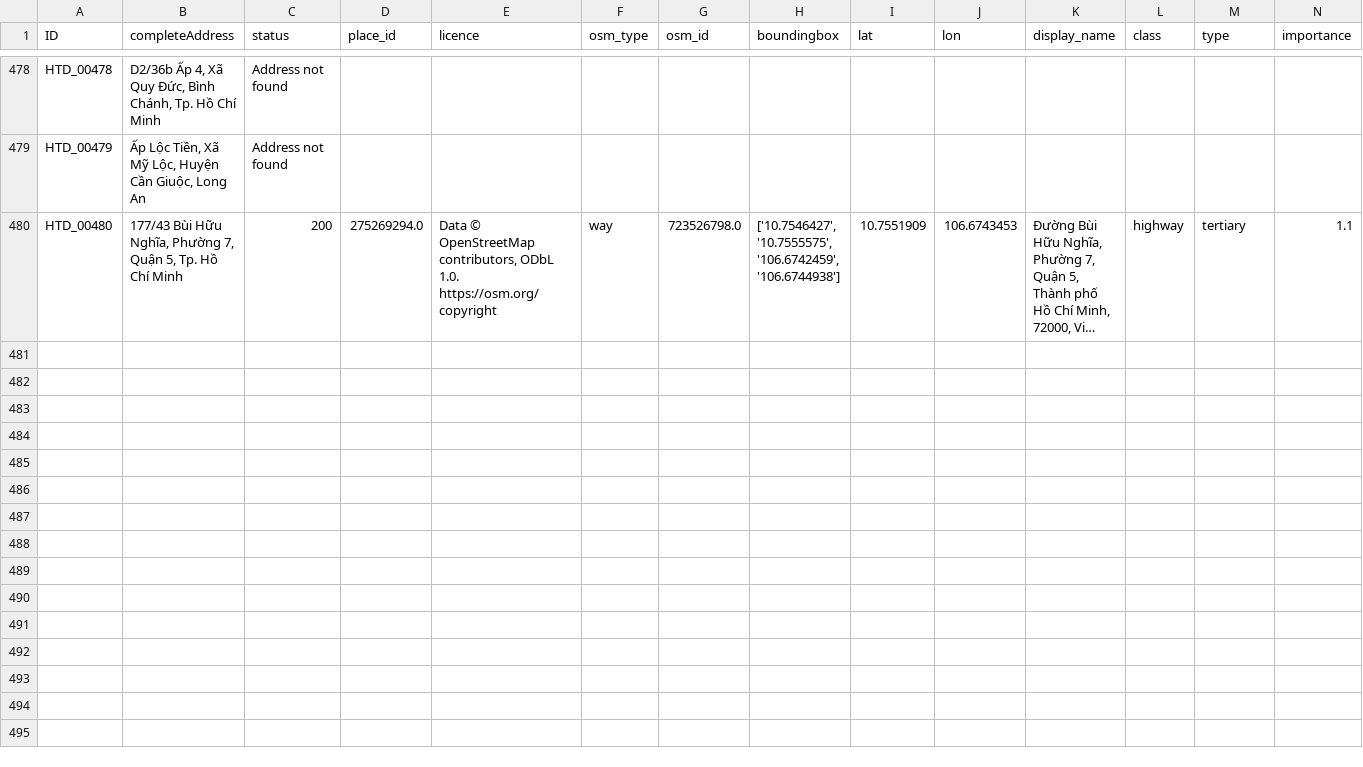
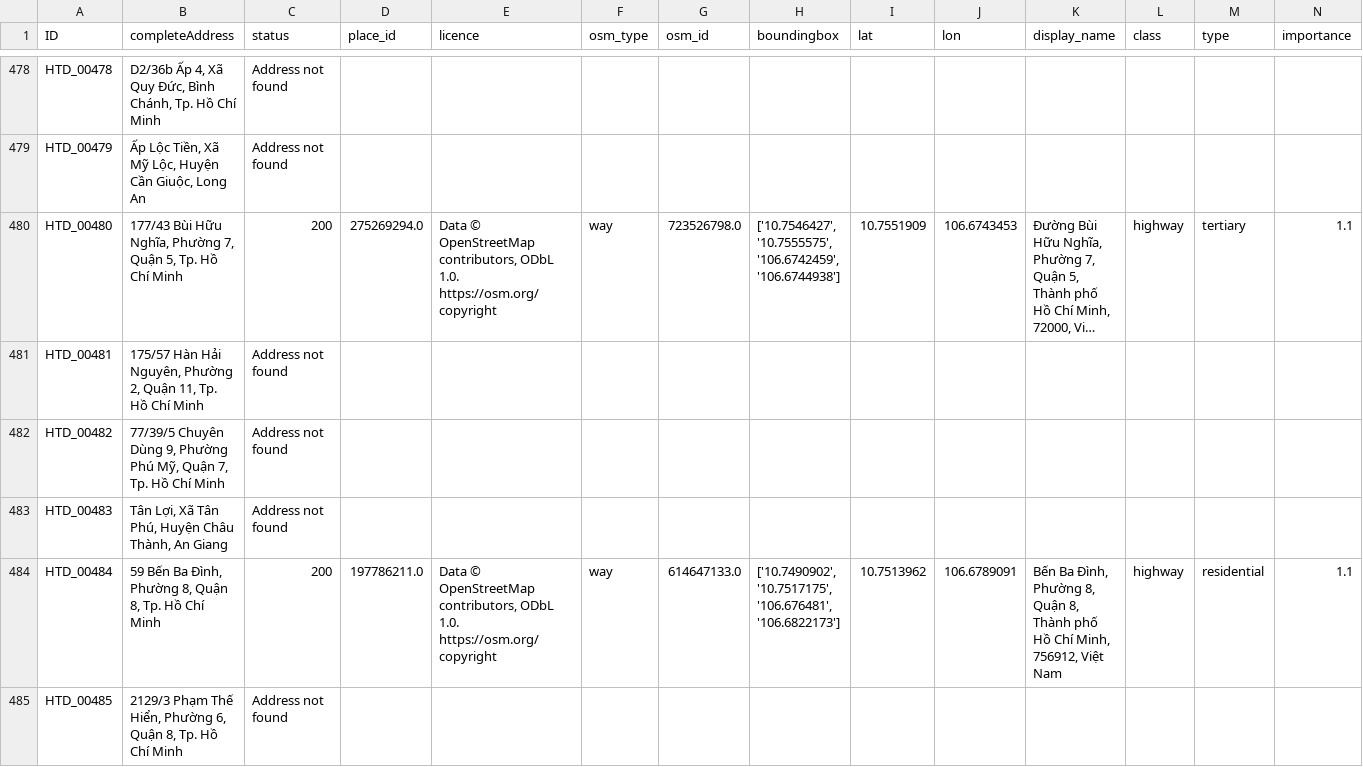
Before and after one commit to weberliuMD/Hospital-Catchment-Area-Tools-H-CAT, a CSV file: Geocoded_output_OSM.csv, drawn as a sheet; only a part is shown, gaps mark what is left out; long unchanged cells end in …; rows hold the shown columns only; the diff covers the shown part only; the diff names each change by its address in the sheet, - before the commit and + after, or states it on an @@ line.

```diff
--- a/Geocoded_output_OSM.csv
+++ b/Geocoded_output_OSM.csv
+row 481: HTD_00481 | 175/57 Hàn Hải Nguyên, Phường 2, Quận 11, Tp. Hồ Chí Minh | Address not found
+row 482: HTD_00482 | 77/39/5 Chuyên Dùng 9, Phường Phú Mỹ, Quận 7, Tp. Hồ Chí Minh | Address not found
+row 483: HTD_00483 | Tân Lợi, Xã Tân Phú, Huyện Châu Thành, An Giang | Address not found
+row 484: HTD_00484 | 59 Bến Ba Đình, Phường 8, Quận 8, Tp. Hồ Chí Minh | 200 | 197786211.0 | Data © OpenStreetMap contributors, ODbL 1.0. https://osm.org/copyright | way | 614647133.0 | ['10.7490902', '10.7517175', '106.676481', '106.6822173'] | 10.7513962 | 106.6789091 | Bến Ba Đình, Phường 8, Quận 8, Thành phố Hồ Chí Minh, 756912, Việt Nam | highway | residential | 1.1
+row 485: HTD_00485 | 2129/3 Phạm Thế Hiển, Phường 6, Quận 8, Tp. Hồ Chí Minh | Address not found
```
Also changed, not shown: 5 added rows elsewhere in this file, 1 other file.
